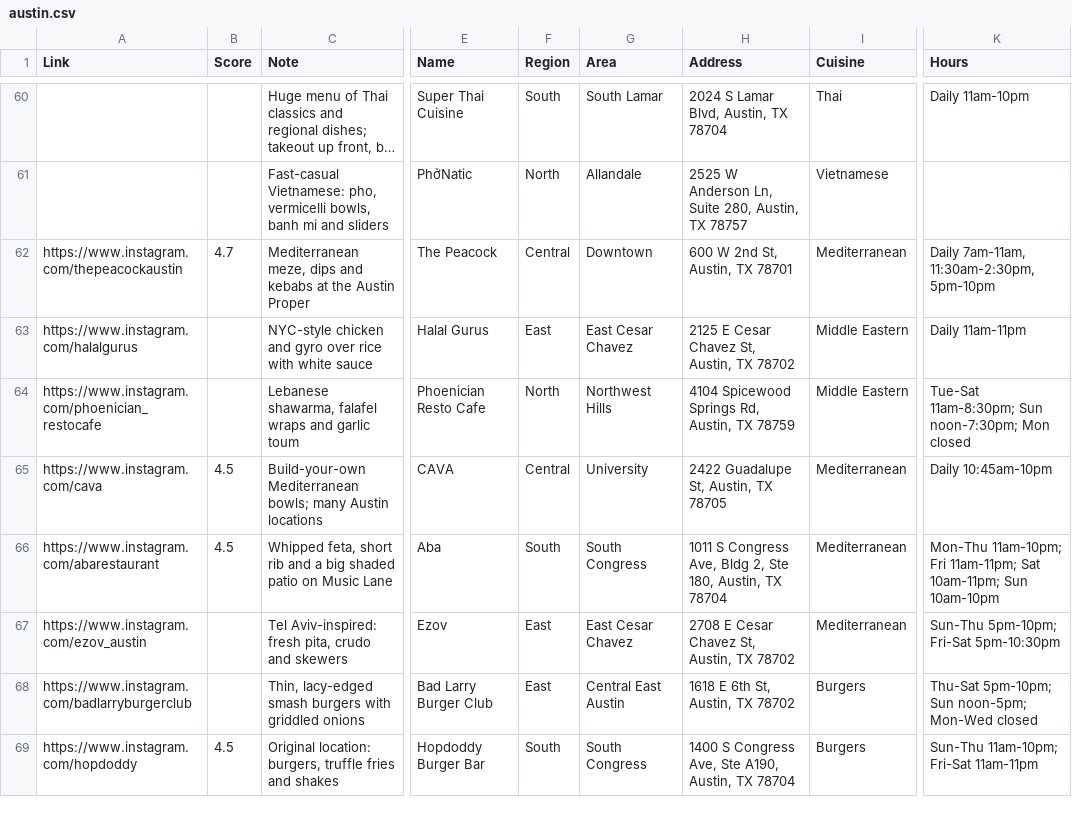
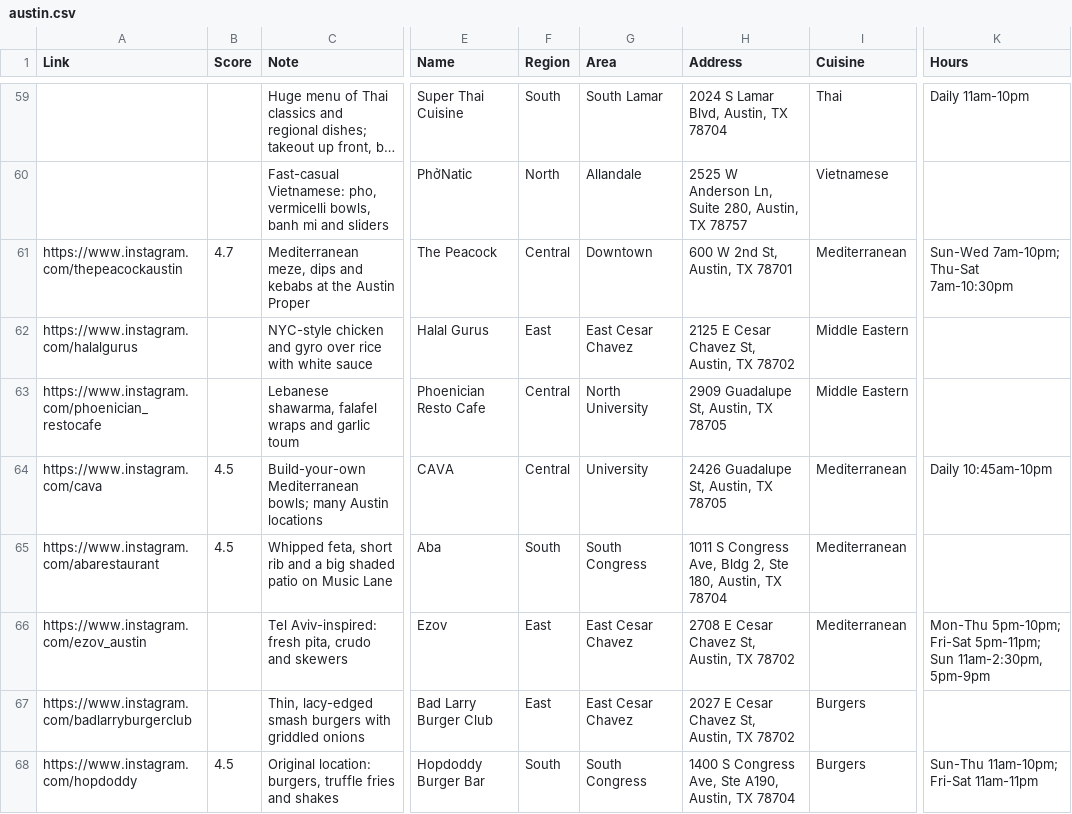
Before and after one commit to sam-m9/Fatty, a CSV file: data/austin.csv, drawn as a sheet; only a part is shown, gaps mark what is left out; long unchanged cells end in …; addresses are those after the commit; the diff covers the shown part only; the diff names each change by its address in the sheet, - before the commit and + after, or states it on an @@ line.

```diff
--- a/data/austin.csv
+++ b/data/austin.csv
-K61 (Hours): Daily 7am-11am, 11:30am-2:30pm, 5pm-10pm
+K61 (Hours): Sun-Wed 7am-10pm; Thu-Sat 7am-10:30pm
-K62 (Hours): Daily 11am-11pm
+K62 (Hours): (empty)
-F63 (Region): North
+F63 (Region): Central
-G63 (Area): Northwest Hills
+G63 (Area): North University
-H63 (Address): 4104 Spicewood Springs Rd, Austin, TX 78759
+H63 (Address): 2909 Guadalupe St, Austin, TX 78705
-K63 (Hours): Tue-Sat 11am-8:30pm; Sun noon-7:30pm; Mon closed
+K63 (Hours): (empty)
-H64 (Address): 2422 Guadalupe St, Austin, TX 78705
+H64 (Address): 2426 Guadalupe St, Austin, TX 78705
-K65 (Hours): Mon-Thu 11am-10pm; Fri 11am-11pm; Sat 10am-11pm; Sun 10am-10pm
+K65 (Hours): (empty)
-K66 (Hours): Sun-Thu 5pm-10pm; Fri-Sat 5pm-10:30pm
+K66 (Hours): Mon-Thu 5pm-10pm; Fri-Sat 5pm-11pm; Sun 11am-2:30pm, 5pm-9pm
-G67 (Area): Central East Austin
+G67 (Area): East Cesar Chavez
-H67 (Address): 1618 E 6th St, Austin, TX 78702
+H67 (Address): 2027 E Cesar Chavez St, Austin, TX 78702
-K67 (Hours): Thu-Sat 5pm-10pm; Sun noon-5pm; Mon-Wed closed
+K67 (Hours): (empty)
```
Also changed, not shown: 1 added row, 2 removed rows and 59 edited cells elsewhere in this file, 5 other files.
